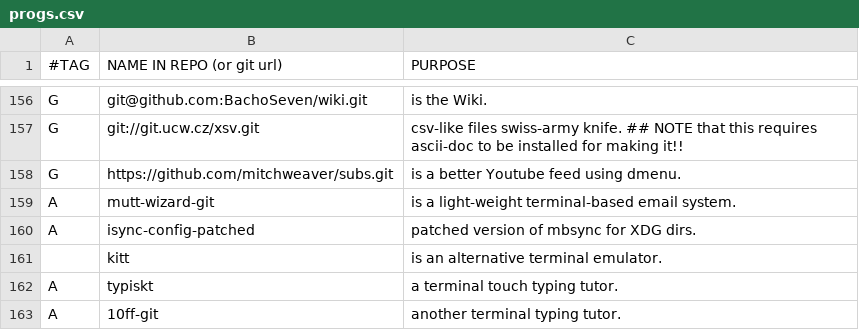
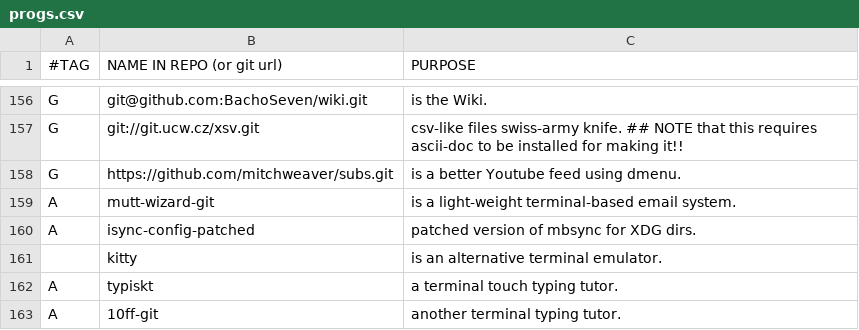
Before and after one commit to BachoSeven/AARGH, a CSV file: progs.csv, drawn as a sheet; only a part is shown, gaps mark what is left out.

Commit message:
Typo in progs.csv + automatize creation of cache/data directories to unclutter ~/

```diff
--- a/progs.csv
+++ b/progs.csv
@@ -160,3 +160,3 @@ A,mutt-wizard-git,"is a light-weight terminal-based email system."
 A,isync-config-patched,"patched version of mbsync for XDG dirs."
-,kitt,"is an alternative terminal emulator."
+,kitty,"is an alternative terminal emulator."
 A,typiskt,"a terminal touch typing tutor."
```
Also changed, not shown: 2 other files.
